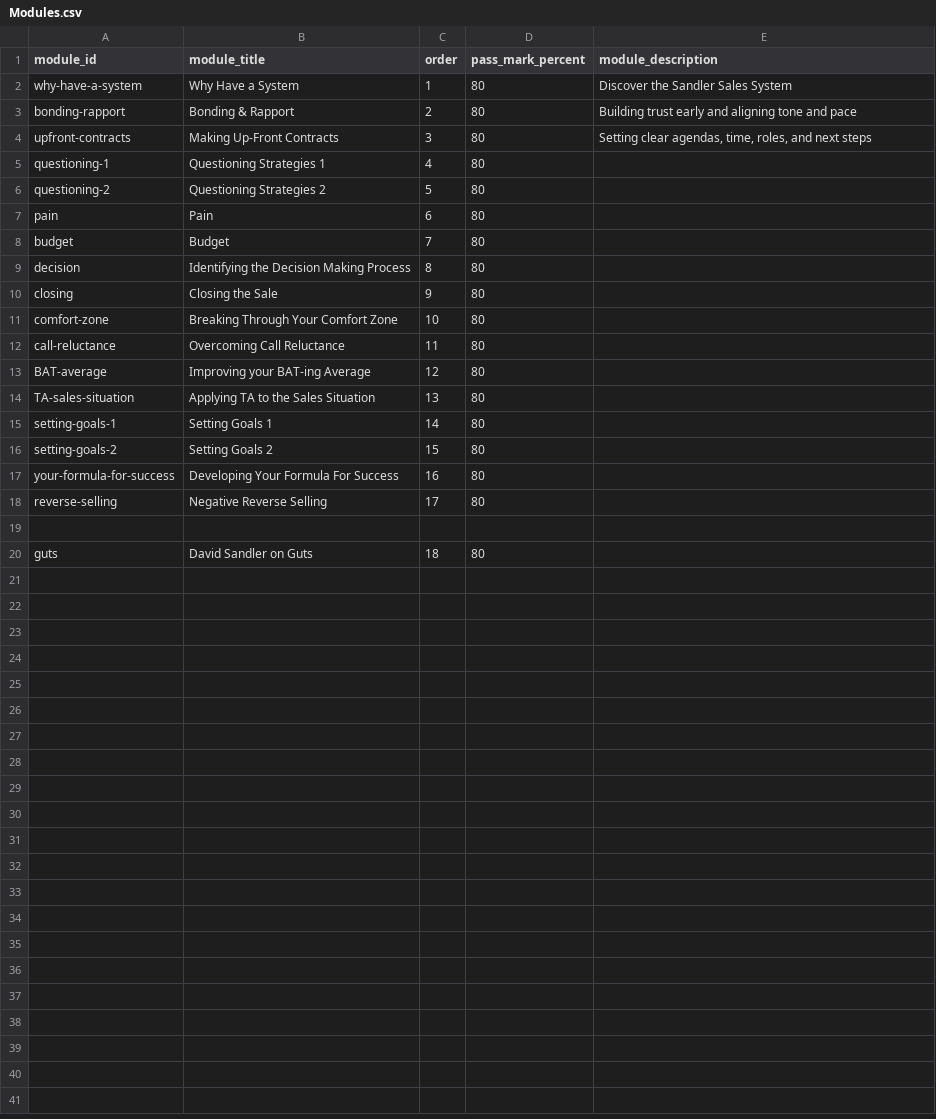
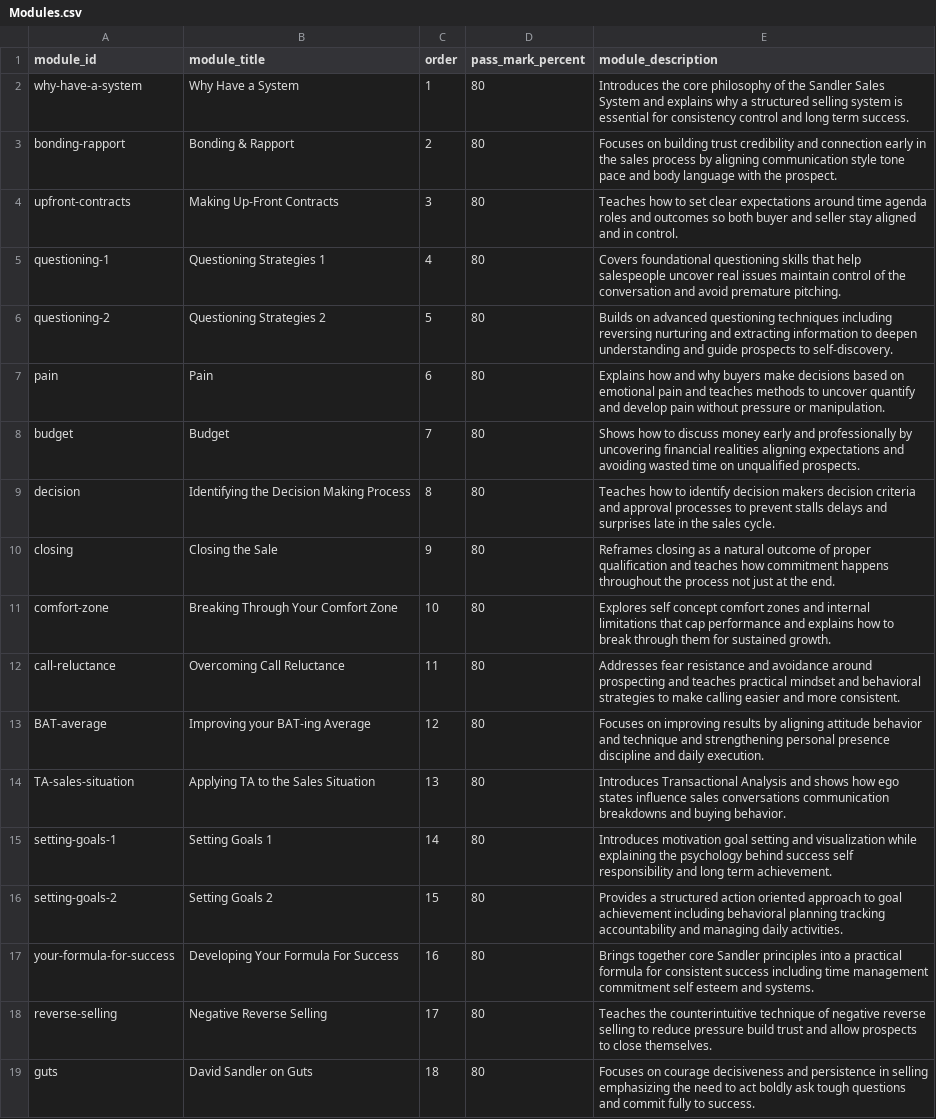
Before and after one commit to hbarker1001-coder/sandler_site_scaffold, a CSV file: data/Modules.csv, drawn as a sheet.

Commit message:
Update Modules.csv

```diff
--- a/data/Modules.csv
+++ b/data/Modules.csv
@@ -1,20 +1,19 @@
 module_id,module_title,order,pass_mark_percent,module_description
-why-have-a-system,Why Have a System,1,80,Discover the Sandler Sales System
-bonding-rapport,Bonding & Rapport,2,80,Building trust early and aligning tone and pace
-upfront-contracts,Making Up-Front Contracts,3,80,"Setting clear agendas, time, roles, and next steps"
-questioning-1,Questioning Strategies 1,4,80,
-questioning-2,Questioning Strategies 2,5,80,
-pain,Pain,6,80,
-budget,Budget,7,80,
-decision,Identifying the Decision Making Process,8,80,
-closing,Closing the Sale,9,80,
-comfort-zone,Breaking Through Your Comfort Zone,10,80,
-call-reluctance,Overcoming Call Reluctance,11,80,
-BAT-average,Improving your BAT-ing Average,12,80,
-TA-sales-situation,Applying TA to the Sales Situation,13,80,
-setting-goals-1,Setting Goals 1,14,80,
-setting-goals-2,Setting Goals 2,15,80,
-your-formula-for-success,Developing Your Formula For Success,16,80,
-reverse-selling,Negative Reverse Selling,17,80,
-
-guts,David Sandler on Guts,18,80,
+why-have-a-system,Why Have a System,1,80,Introduces the core philosophy of the Sandler Sales System and explains why a structured selling system is essential for consistency control and long term success.
+bonding-rapport,Bonding & Rapport,2,80,Focuses on building trust credibility and connection early in the sales process by aligning communication style tone pace and body language with the prospect.
+upfront-contracts,Making Up-Front Contracts,3,80,"Teaches how to set clear expectations around time agenda roles and outcomes so both buyer and seller stay aligned and in control."
+questioning-1,Questioning Strategies 1,4,80,Covers foundational questioning skills that help salespeople uncover real issues maintain control of the conversation and avoid premature pitching.
+questioning-2,Questioning Strategies 2,5,80,Builds on advanced questioning techniques including reversing nurturing and extracting information to deepen understanding and guide prospects to self-discovery.
+pain,Pain,6,80,Explains how and why buyers make decisions based on emotional pain and teaches methods to uncover quantify and develop pain without pressure or manipulation.
+budget,Budget,7,80,Shows how to discuss money early and professionally by uncovering financial realities aligning expectations and avoiding wasted time on unqualified prospects.
+decision,Identifying the Decision Making Process,8,80,Teaches how to identify decision makers decision criteria and approval processes to prevent stalls delays and surprises late in the sales cycle.
+closing,Closing the Sale,9,80,Reframes closing as a natural outcome of proper qualification and teaches how commitment happens throughout the process not just at the end.
+comfort-zone,Breaking Through Your Comfort Zone,10,80,Explores self concept comfort zones and internal limitations that cap performance and explains how to break through them for sustained growth.
+call-reluctance,Overcoming Call Reluctance,11,80,Addresses fear resistance and avoidance around prospecting and teaches practical mindset and behavioral strategies to make calling easier and more consistent.
+BAT-average,Improving your BAT-ing Average,12,80,Focuses on improving results by aligning attitude behavior and technique and strengthening personal presence discipline and daily execution.
+TA-sales-situation,Applying TA to the Sales Situation,13,80,Introduces Transactional Analysis and shows how ego states influence sales conversations communication breakdowns and buying behavior.
+setting-goals-1,Setting Goals 1,14,80,Introduces motivation goal setting and visualization while explaining the psychology behind success self responsibility and long term achievement.
+setting-goals-2,Setting Goals 2,15,80,Provides a structured action oriented approach to goal achievement including behavioral planning tracking accountability and managing daily activities.
+your-formula-for-success,Developing Your Formula For Success,16,80,Brings together core Sandler principles into a practical formula for consistent success including time management commitment self esteem and systems.
+reverse-selling,Negative Reverse Selling,17,80,Teaches the counterintuitive technique of negative reverse selling to reduce pressure build trust and allow prospects to close themselves.
+guts,David Sandler on Guts,18,80,Focuses on courage decisiveness and persistence in selling emphasizing the need to act boldly ask tough questions and commit fully to success.
```
